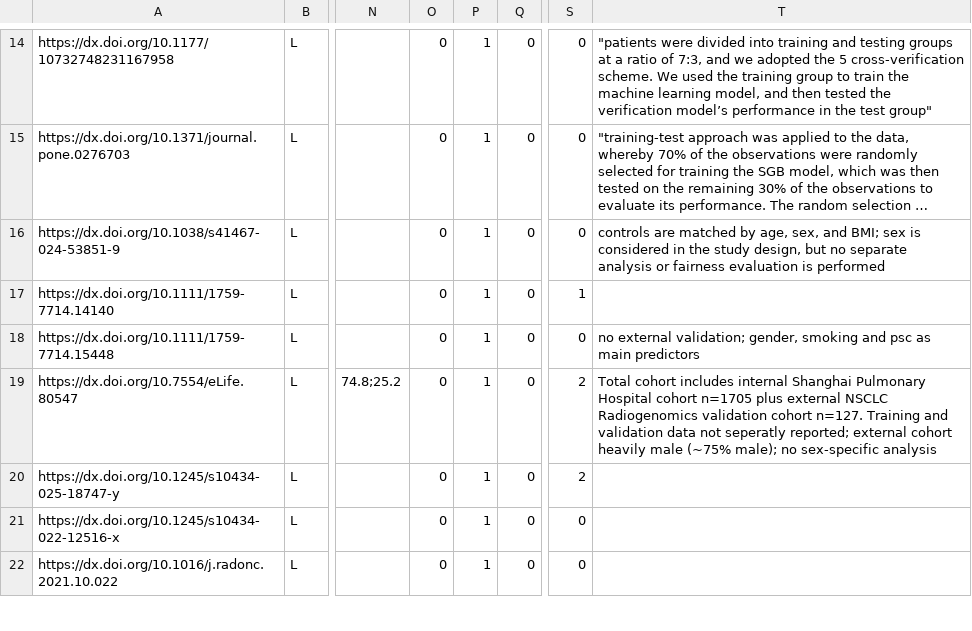
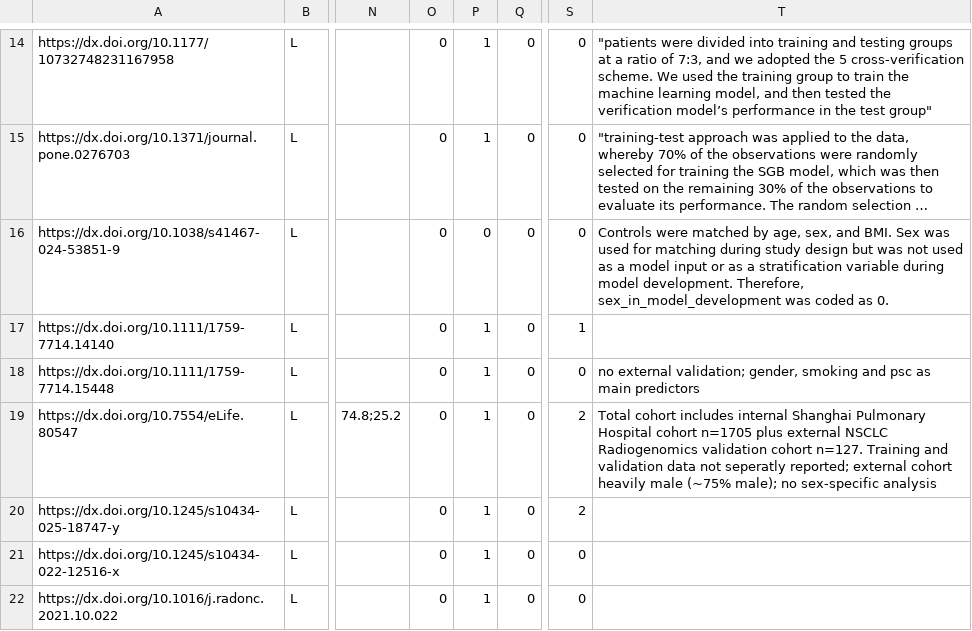
Before and after one commit to kkaufmes30/pbmi-analysis, a CSV file: analyse_schema.csv, drawn as a sheet; only a part is shown, gaps mark what is left out; long unchanged cells end in …; the diff names each change by its address in the sheet, - before the commit and + after, or states it on an @@ line.

Commit message:
update schema

```diff
--- a/analyse_schema.csv
+++ b/analyse_schema.csv
-P16: 1
+P16: 0
-T16: controls are matched by age, sex, and BMI; sex is considered in the study design, but no separate analysis or fairness evaluation is performed
+T16: Controls were matched by age, sex, and BMI. Sex was used for matching during study design but was not used as a model input or as a stratification variable during model development. Therefore, sex_in_model_development was coded as 0.
```
Also changed, not shown: 1 other file.
